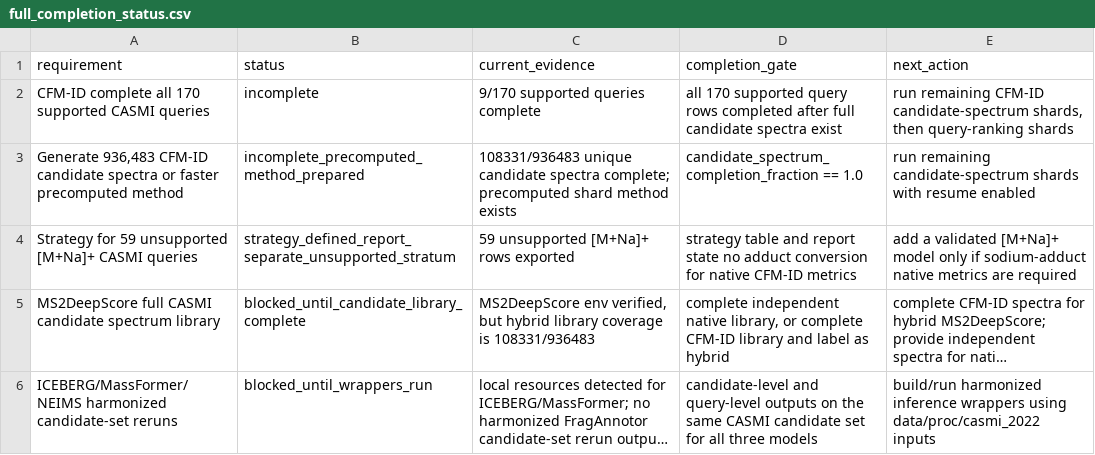
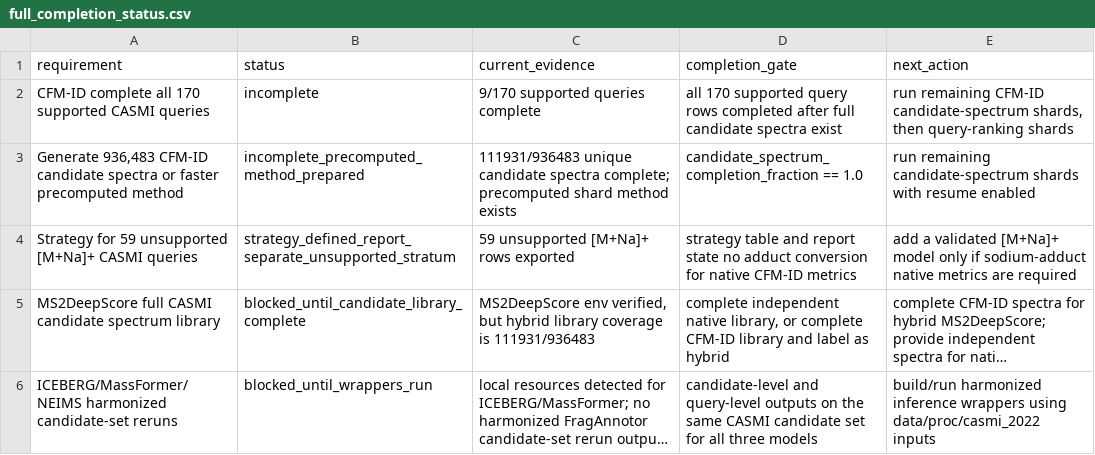
Before and after one commit to zhome1226/FragAnnotor, a CSV file: results/casmi_full_completion_audit_v1/full_completion_status.csv, drawn as a sheet; long unchanged cells end in …; the diff names each change by its address in the sheet, - before the commit and + after, or states it on an @@ line.

```diff
--- a/results/casmi_full_completion_audit_v1/full_completion_status.csv
+++ b/results/casmi_full_completion_audit_v1/full_completion_status.csv
-C3 (current_evidence): 108331/936483 unique candidate…
+C3 (current_evidence): 111931/936483 unique candidate…
-C5 (current_evidence): …coverage is 108331/936483
+C5 (current_evidence): …coverage is 111931/936483
```
Also changed, not shown: results/casmi2022_cfmid_native_precomputed_full_v1/casmi2022_cfmid_native_precomputed_full_summary.csv, results/casmi_full_completion_audit_v1/cfmid_next_candidate_spectrum_shards.csv, 6 other files.
